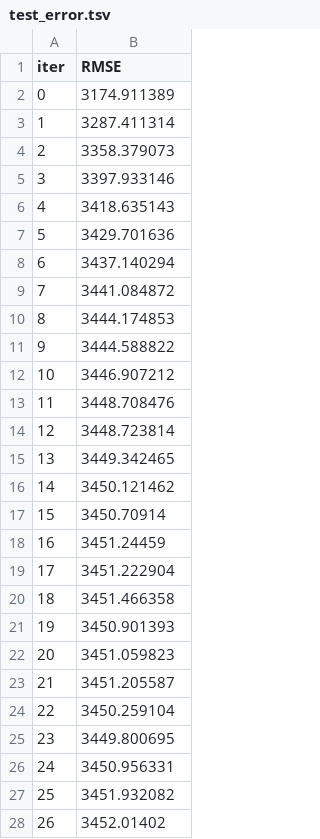
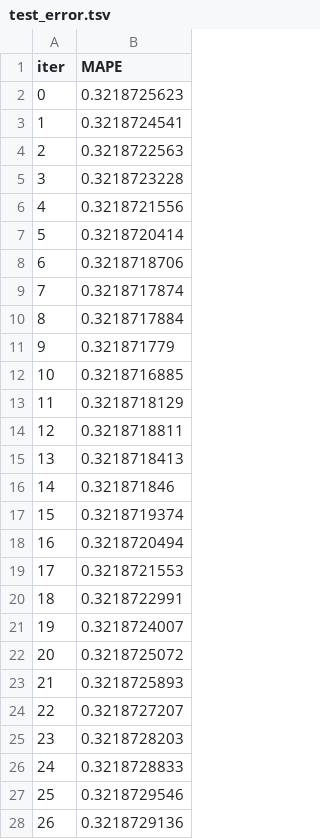
Before and after one commit to moritzwilksch/RossmannSalesPrediction, a TSV file: modelling/univariate_prediction/catboost_info/test_error.tsv, drawn as a sheet; only a part is shown; the diff covers the shown part only.

```diff
--- a/modelling/univariate_prediction/catboost_info/test_error.tsv
+++ b/modelling/univariate_prediction/catboost_info/test_error.tsv
@@ -1,28 +1,28 @@
-iter	RMSE
-0	3174.911389
-1	3287.411314
-2	3358.379073
-3	3397.933146
-4	3418.635143
-5	3429.701636
-6	3437.140294
-7	3441.084872
-8	3444.174853
-9	3444.588822
-10	3446.907212
-11	3448.708476
-12	3448.723814
-13	3449.342465
-14	3450.121462
-15	3450.70914
-16	3451.24459
-17	3451.222904
-18	3451.466358
-19	3450.901393
-20	3451.059823
-21	3451.205587
-22	3450.259104
-23	3449.800695
-24	3450.956331
-25	3451.932082
-26	3452.01402
+iter	MAPE
+0	0.3218725623
+1	0.3218724541
+2	0.3218722563
+3	0.3218723228
+4	0.3218721556
+5	0.3218720414
+6	0.3218718706
+7	0.3218717874
+8	0.3218717884
+9	0.321871779
+10	0.3218716885
+11	0.3218718129
+12	0.3218718811
+13	0.3218718413
+14	0.321871846
+15	0.3218719374
+16	0.3218720494
+17	0.3218721553
+18	0.3218722991
+19	0.3218724007
+20	0.3218725072
+21	0.3218725893
+22	0.3218727207
+23	0.3218728203
+24	0.3218728833
+25	0.3218729546
+26	0.3218729136
```
Also changed, not shown: 123 edited cells elsewhere in this file, modelling/univariate_prediction/catboost_info/learn_error.tsv, modelling/univariate_prediction/catboost_info/time_left.tsv, 7 other files.
